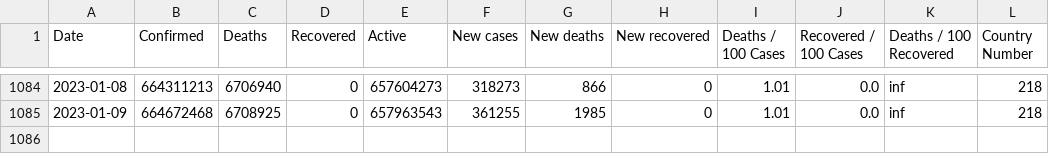
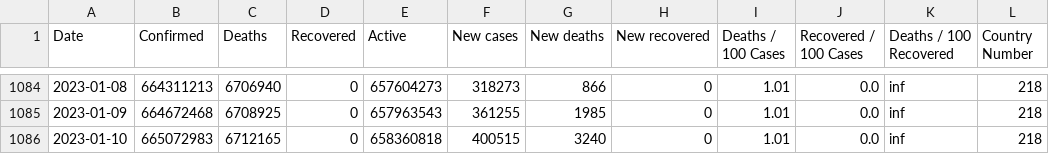
Before and after one commit to milanowicz/COVID-19-Dataset, a CSV file: data/jhu/time_series_covid19_grouped_by_days.csv, drawn as a sheet; only a part is shown, gaps mark what is left out; the diff names each change by its address in the sheet, - before the commit and + after, or states it on an @@ line.

Commit message:
Update data.

```diff
--- a/data/jhu/time_series_covid19_grouped_by_days.csv
+++ b/data/jhu/time_series_covid19_grouped_by_days.csv
+row 1086: 2023-01-10 | 665072983 | 6712165 | 0 | 658360818 | 400515 | 3240 | 0 | 1.01 | 0.0 | inf | 218
```
Also changed, not shown: data/jhu/time_series_covid19_grouped_by_countries.csv.
